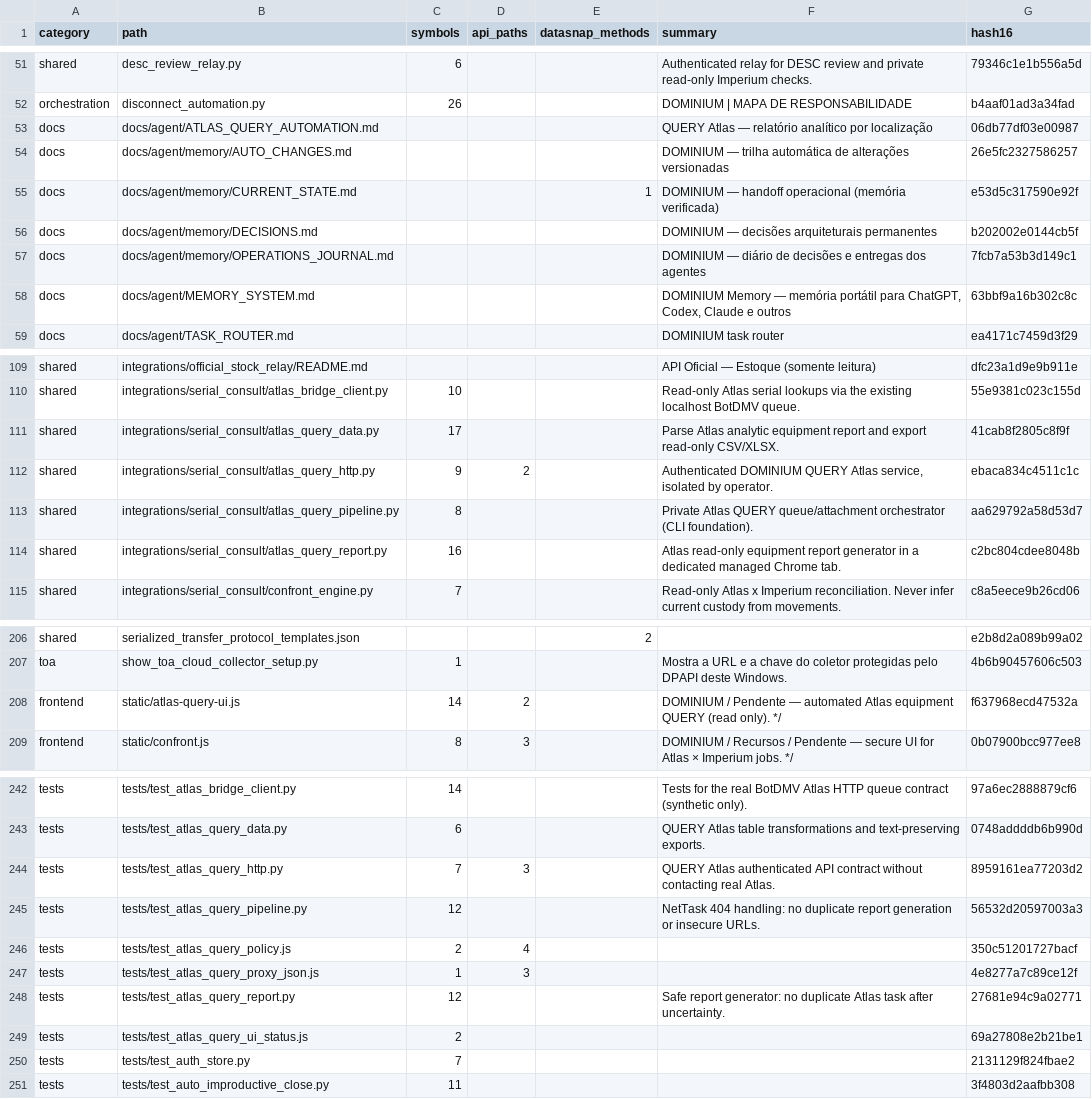
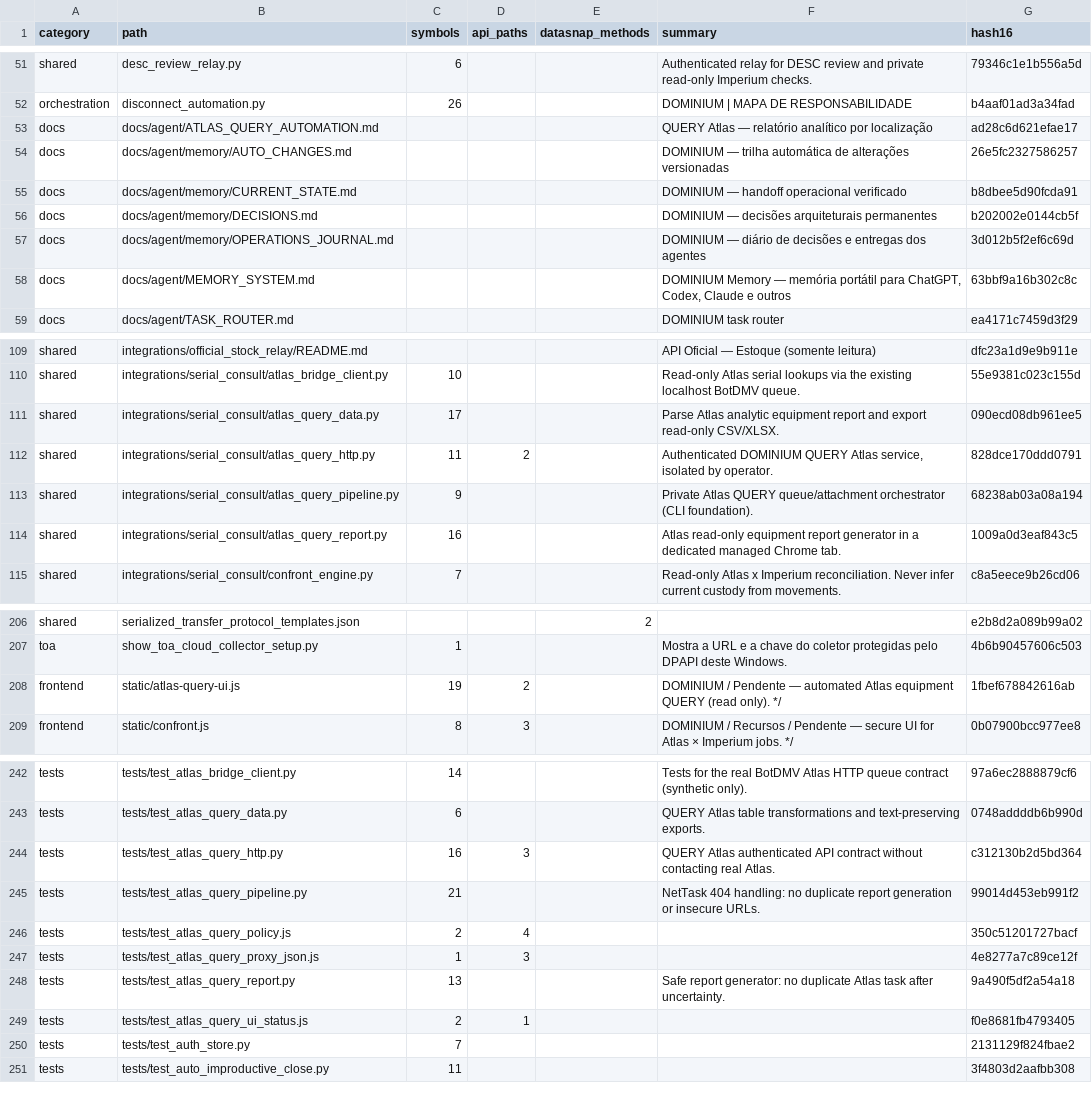
Before and after one commit to clarotechnet/dominium, a TSV file: .dominium/file-index.tsv, drawn as a sheet; only a part is shown, gaps mark what is left out; the diff covers the shown part only.

```diff
--- a/.dominium/file-index.tsv
+++ b/.dominium/file-index.tsv
@@ -52,7 +52,7 @@ shared	desc_review_relay.py	6			Authenticated relay for DESC review and private
 orchestration	disconnect_automation.py	26			DOMINIUM | MAPA DE RESPONSABILIDADE	b4aaf01ad3a34fad
-docs	docs/agent/ATLAS_QUERY_AUTOMATION.md				QUERY Atlas — relatório analítico por localização	06db77df03e00987
+docs	docs/agent/ATLAS_QUERY_AUTOMATION.md				QUERY Atlas — relatório analítico por localização	ad28c6d621efae17
 docs	docs/agent/memory/AUTO_CHANGES.md				DOMINIUM — trilha automática de alterações versionadas	26e5fc2327586257
-docs	docs/agent/memory/CURRENT_STATE.md			1	DOMINIUM — handoff operacional (memória verificada)	e53d5c317590e92f
+docs	docs/agent/memory/CURRENT_STATE.md				DOMINIUM — handoff operacional verificado	b8dbee5d90fcda91
 docs	docs/agent/memory/DECISIONS.md				DOMINIUM — decisões arquiteturais permanentes	b202002e0144cb5f
-docs	docs/agent/memory/OPERATIONS_JOURNAL.md				DOMINIUM — diário de decisões e entregas dos agentes	7fcb7a53b3d149c1
+docs	docs/agent/memory/OPERATIONS_JOURNAL.md				DOMINIUM — diário de decisões e entregas dos agentes	3d012b5f2ef6c69d
 docs	docs/agent/MEMORY_SYSTEM.md				DOMINIUM Memory — memória portátil para ChatGPT, Codex, Claude e outros	63bbf9a16b302c8c
@@ -110,6 +110,6 @@ shared	integrations/official_stock_relay/README.md				API Oficial — Estoque (s
 shared	integrations/serial_consult/atlas_bridge_client.py	10			Read-only Atlas serial lookups via the existing localhost BotDMV queue.	55e9381c023c155d
-shared	integrations/serial_consult/atlas_query_data.py	17			Parse Atlas analytic equipment report and export read-only CSV/XLSX.	41cab8f2805c8f9f
-shared	integrations/serial_consult/atlas_query_http.py	9	2		Authenticated DOMINIUM QUERY Atlas service, isolated by operator.	ebaca834c4511c1c
-shared	integrations/serial_consult/atlas_query_pipeline.py	8			Private Atlas QUERY queue/attachment orchestrator (CLI foundation).	aa629792a58d53d7
-shared	integrations/serial_consult/atlas_query_report.py	16			Atlas read-only equipment report generator in a dedicated managed Chrome tab.	c2bc804cdee8048b
+shared	integrations/serial_consult/atlas_query_data.py	17			Parse Atlas analytic equipment report and export read-only CSV/XLSX.	090ecd08db961ee5
+shared	integrations/serial_consult/atlas_query_http.py	11	2		Authenticated DOMINIUM QUERY Atlas service, isolated by operator.	828dce170ddd0791
+shared	integrations/serial_consult/atlas_query_pipeline.py	9			Private Atlas QUERY queue/attachment orchestrator (CLI foundation).	68238ab03a08a194
+shared	integrations/serial_consult/atlas_query_report.py	16			Atlas read-only equipment report generator in a dedicated managed Chrome tab.	1009a0d3eaf843c5
 shared	integrations/serial_consult/confront_engine.py	7			Read-only Atlas x Imperium reconciliation. Never infer current custody from movements.	c8a5eece9b26cd06
@@ -207,3 +207,3 @@ shared	serialized_transfer_protocol_templates.json			2		e2b8d2a089b99a02
 toa	show_toa_cloud_collector_setup.py	1			Mostra a URL e a chave do coletor protegidas pelo DPAPI deste Windows.	4b6b90457606c503
-frontend	static/atlas-query-ui.js	14	2		DOMINIUM / Pendente — automated Atlas equipment QUERY (read only). */	f637968ecd47532a
+frontend	static/atlas-query-ui.js	19	2		DOMINIUM / Pendente — automated Atlas equipment QUERY (read only). */	1fbef678842616ab
 frontend	static/confront.js	8	3		DOMINIUM / Recursos / Pendente — secure UI for Atlas × Imperium jobs. */	0b07900bcc977ee8
@@ -243,8 +243,8 @@ tests	tests/test_atlas_bridge_client.py	14			Tests for the real BotDMV Atlas HTT
 tests	tests/test_atlas_query_data.py	6			QUERY Atlas table transformations and text-preserving exports.	0748addddb6b990d
-tests	tests/test_atlas_query_http.py	7	3		QUERY Atlas authenticated API contract without contacting real Atlas.	8959161ea77203d2
-tests	tests/test_atlas_query_pipeline.py	12			NetTask 404 handling: no duplicate report generation or insecure URLs.	56532d20597003a3
+tests	tests/test_atlas_query_http.py	16	3		QUERY Atlas authenticated API contract without contacting real Atlas.	c312130b2d5bd364
+tests	tests/test_atlas_query_pipeline.py	21			NetTask 404 handling: no duplicate report generation or insecure URLs.	99014d453eb991f2
 tests	tests/test_atlas_query_policy.js	2	4			350c51201727bacf
 tests	tests/test_atlas_query_proxy_json.js	1	3			4e8277a7c89ce12f
-tests	tests/test_atlas_query_report.py	12			Safe report generator: no duplicate Atlas task after uncertainty.	27681e94c9a02771
-tests	tests/test_atlas_query_ui_status.js	2				69a27808e2b21be1
+tests	tests/test_atlas_query_report.py	13			Safe report generator: no duplicate Atlas task after uncertainty.	9a490f5df2a54a18
+tests	tests/test_atlas_query_ui_status.js	2	1			f0e8681fb4793405
 tests	tests/test_auth_store.py	7				2131129f824fbae2
```
Also changed, not shown: 1 edited cell elsewhere in this file, .dominium/api-index.tsv, .dominium/dependency-index.tsv, 6 other files.
